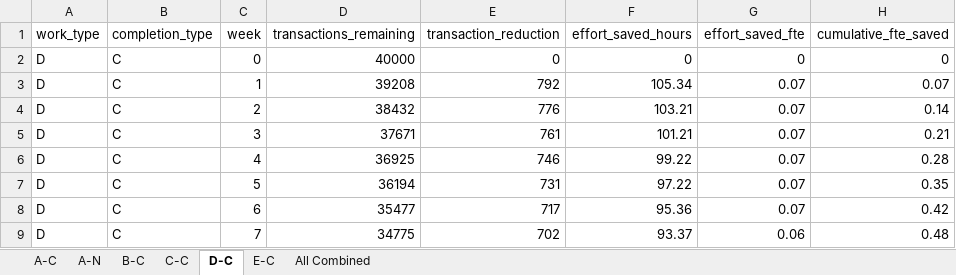
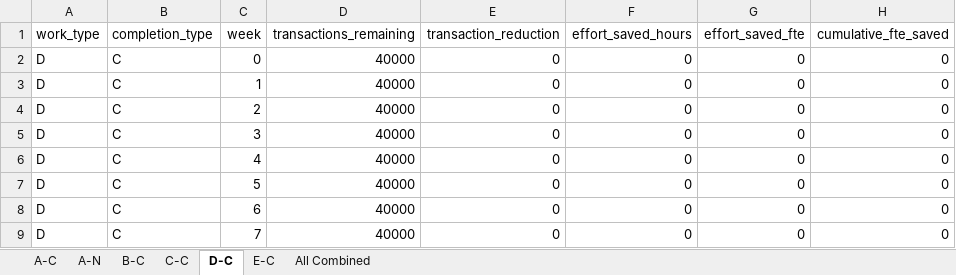
Before and after one commit to dtminnick/growth, an Excel workbook: output/test_output_file.xlsx, sheet D-C, drawn as a sheet; only a part is shown; values as stored, in another font and other column widths than the file's, no borders; the diff covers the shown part only; the diff names each change by its address in the sheet, - before the commit and + after, or states it on an @@ line.

```diff
--- a/output/test_output_file.xlsx (sheet D-C)
+++ b/output/test_output_file.xlsx (sheet D-C)
-D3 (transactions_remaining): 39208
+D3 (transactions_remaining): 40000
-E3 (transaction_reduction): 792
+E3 (transaction_reduction): 0
-F3 (effort_saved_hours): 105.34
+F3 (effort_saved_hours): 0
-G3:G8 (effort_saved_fte): 0.07
+G3:G8 (effort_saved_fte): 0
-H3 (cumulative_fte_saved): 0.07
+H3 (cumulative_fte_saved): 0
-D4 (transactions_remaining): 38432
+D4 (transactions_remaining): 40000
-E4 (transaction_reduction): 776
+E4 (transaction_reduction): 0
-F4 (effort_saved_hours): 103.21
+F4 (effort_saved_hours): 0
-H4 (cumulative_fte_saved): 0.14
+H4 (cumulative_fte_saved): 0
-D5 (transactions_remaining): 37671
+D5 (transactions_remaining): 40000
-E5 (transaction_reduction): 761
+E5 (transaction_reduction): 0
-F5 (effort_saved_hours): 101.21
+F5 (effort_saved_hours): 0
-H5 (cumulative_fte_saved): 0.21
+H5 (cumulative_fte_saved): 0
-D6 (transactions_remaining): 36925
+D6 (transactions_remaining): 40000
-E6 (transaction_reduction): 746
+E6 (transaction_reduction): 0
-F6 (effort_saved_hours): 99.22
+F6 (effort_saved_hours): 0
-H6 (cumulative_fte_saved): 0.28
+H6 (cumulative_fte_saved): 0
-D7 (transactions_remaining): 36194
+D7 (transactions_remaining): 40000
-E7 (transaction_reduction): 731
+E7 (transaction_reduction): 0
-F7 (effort_saved_hours): 97.22
+F7 (effort_saved_hours): 0
-H7 (cumulative_fte_saved): 0.35
+H7 (cumulative_fte_saved): 0
-D8 (transactions_remaining): 35477
+D8 (transactions_remaining): 40000
-E8 (transaction_reduction): 717
+E8 (transaction_reduction): 0
-F8 (effort_saved_hours): 95.36
+F8 (effort_saved_hours): 0
-H8 (cumulative_fte_saved): 0.42
+H8 (cumulative_fte_saved): 0
-D9 (transactions_remaining): 34775
+D9 (transactions_remaining): 40000
-E9 (transaction_reduction): 702
+E9 (transaction_reduction): 0
-F9 (effort_saved_hours): 93.37
+F9 (effort_saved_hours): 0
-G9 (effort_saved_fte): 0.06
+G9 (effort_saved_fte): 0
-H9 (cumulative_fte_saved): 0.48
+H9 (cumulative_fte_saved): 0
```
Also changed, not shown: 225 edited cells elsewhere in this sheet, sheet All Combined, sheet E-C, 2 other files.
